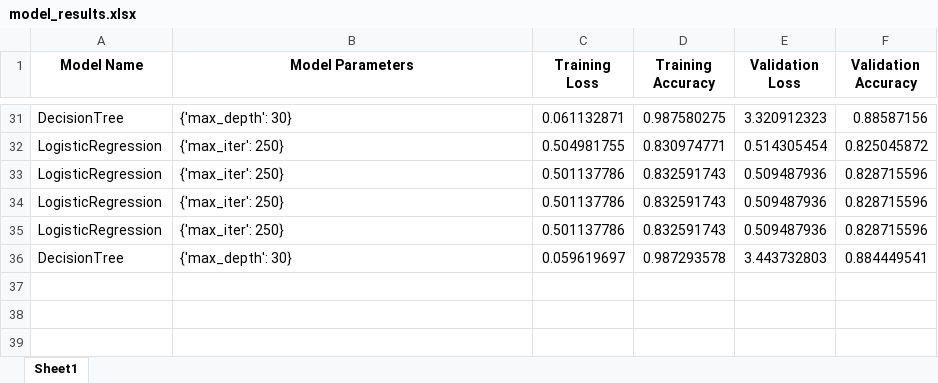
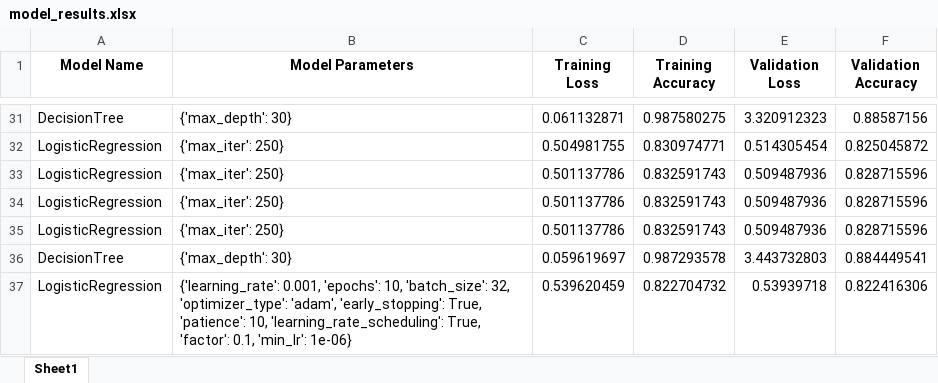
Before and after one commit to tastangh/GestureSenseClassifier, an Excel workbook: output/model_results.xlsx, sheet Sheet1, drawn as a sheet; only a part is shown, gaps mark what is left out; values as stored, in another font and other column widths than the file's, no borders; the diff names each change by its address in the sheet, - before the commit and + after, or states it on an @@ line.

```diff
--- a/output/model_results.xlsx (sheet Sheet1)
+++ b/output/model_results.xlsx (sheet Sheet1)
+row 37: LogisticRegression | {'learning_rate': 0.001, 'epochs': 10, 'batch_size': 32, 'optimizer_type': 'adam', 'early_stopping': True, 'patience': 10, 'learning_rate_scheduling': True, 'factor': 0.1, 'min_lr': 1e-06} | 0.539620459 | 0.822704732 | 0.53939718 | 0.822416306
```
Also changed, not shown: 3 other files.
